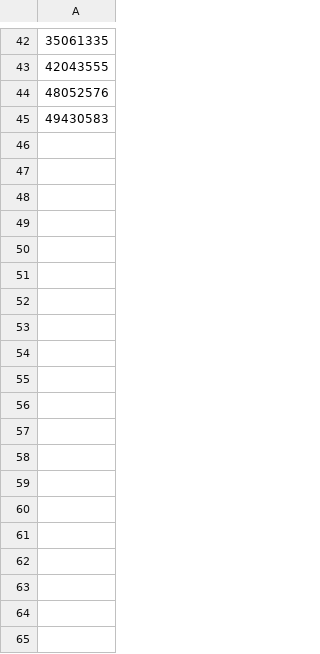
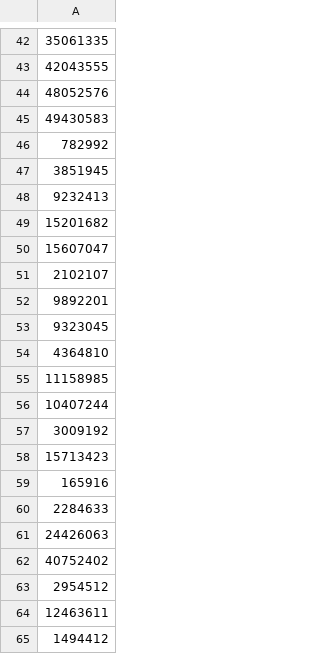
Before and after one commit to Flugschwein/Python-Spielereien, a CSV file: Results/Results.csv, drawn as a sheet; only a part is shown, gaps mark what is left out; the diff names each change by its address in the sheet, - before the commit and + after, or states it on an @@ line.

Commit message:
modified:   Random-Hallo.py 	modified:   Results/Results.csv 	modified:   Results/Statistik.csv

```diff
--- a/Results/Results.csv
+++ b/Results/Results.csv
+row 46: 782992
+row 47: 3851945
+row 48: 9232413
+row 49: 15201682
+row 50: 15607047
+row 51: 2102107
+row 52: 9892201
+row 53: 9323045
+row 54: 4364810
+row 55: 11158985
+row 56: 10407244
+row 57: 3009192
+row 58: 15713423
+row 59: 165916
+row 60: 2284633
+row 61: 24426063
+row 62: 40752402
+row 63: 2954512
+row 64: 12463611
+row 65: 1494412
```
Also changed, not shown: 22 other files.
